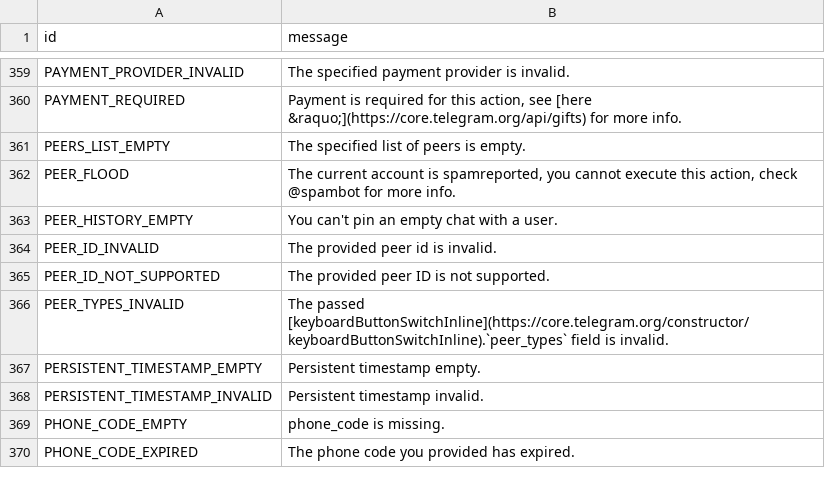
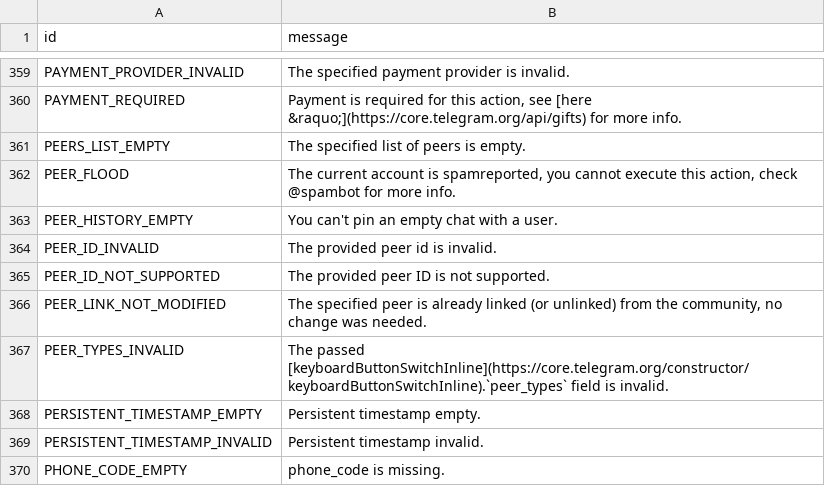
Before and after one commit to PyrogramMod/PyrogramMod, a TSV file: compiler/errors/source/400_BAD_REQUEST.tsv, drawn as a sheet; only a part is shown, gaps mark what is left out; the shorter side is filled out with more unchanged rows.

Commit message:
Add PEER_LINK_NOT_MODIFIED error and document community method raises

```diff
--- a/compiler/errors/source/400_BAD_REQUEST.tsv
+++ b/compiler/errors/source/400_BAD_REQUEST.tsv
@@ -365,2 +365,3 @@ PEER_ID_INVALID	The provided peer id is invalid.
 PEER_ID_NOT_SUPPORTED	The provided peer ID is not supported.
+PEER_LINK_NOT_MODIFIED	The specified peer is already linked (or unlinked) from the community, no change was needed.
 PEER_TYPES_INVALID	The passed [keyboardButtonSwitchInline](https://core.telegram.org/constructor/keyboardButtonSwitchInline).`peer_types` field is invalid.
```
Also changed, not shown: 2 other files.
